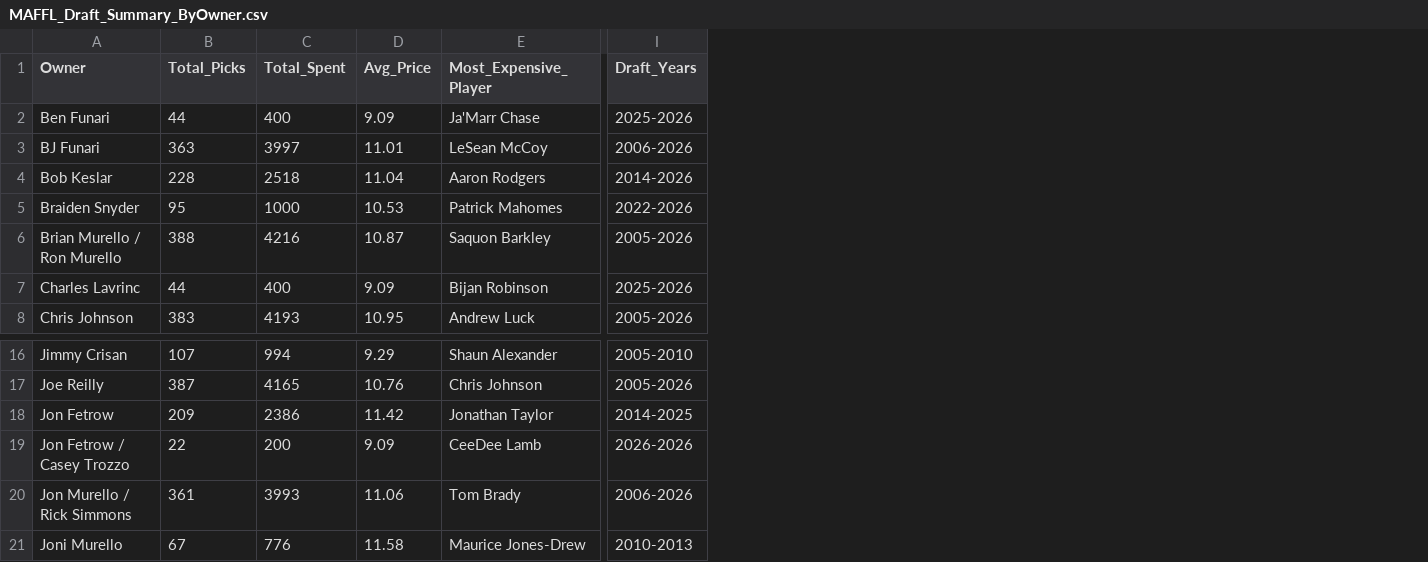
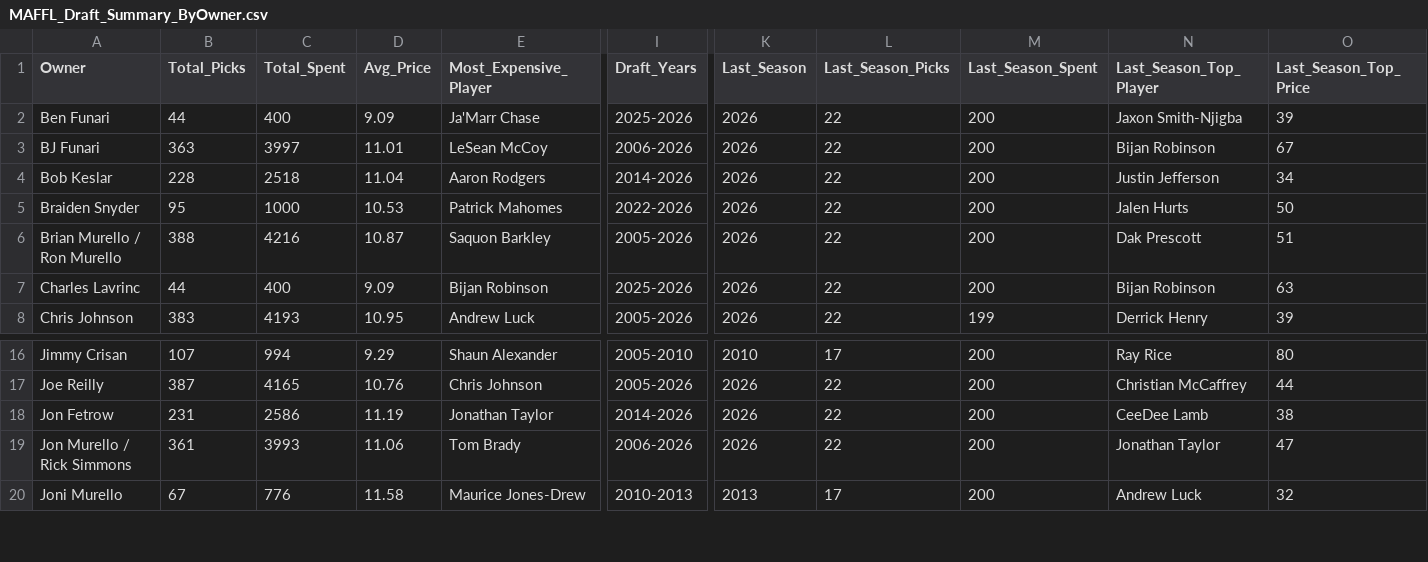
Before and after one commit to maffl-commish/maffl, a CSV file: data/MAFFL_Draft_Summary_ByOwner.csv, drawn as a sheet; only a part is shown, gaps mark what is left out; removed rows and columns are numbered as before the commit, all else as after; rows hold the shown columns only; the diff names each change by its address in the sheet, - before the commit and + after, or states it on an @@ line.

Commit message:
2026 draft results

```diff
--- a/data/MAFFL_Draft_Summary_ByOwner.csv
+++ b/data/MAFFL_Draft_Summary_ByOwner.csv
+column K (Last_Season), rows 2-8: all 2026; rows 16-20: 2010 | 2026 | 2026 | 2026 | 2013
+column L (Last_Season_Picks), rows 2-8: all 22; rows 16-20: 17 | 22 | 22 | 22 | 17
+column M (Last_Season_Spent), rows 2-8: 200 | 200 | 200 | 200 | 200 | 200 | 199; rows 16-20: all 200
+column N (Last_Season_Top_Player), rows 2-8: Jaxon Smith-Njigba | Bijan Robinson | Justin Jefferson | Jalen Hurts | Dak Prescott | Bijan Robinson | Derrick Henry; rows 16-20: Ray Rice | Christian McCaffrey | CeeDee Lamb | Jonathan Taylor | Andrew Luck
+column O (Last_Season_Top_Price), rows 2-8: 39 | 67 | 34 | 50 | 51 | 63 | 39; rows 16-20: 80 | 44 | 38 | 47 | 32
-B18 (Total_Picks): 209
+B18 (Total_Picks): 231
-C18 (Total_Spent): 2386
+C18 (Total_Spent): 2586
-D18 (Avg_Price): 11.42
+D18 (Avg_Price): 11.19
-I18 (Draft_Years): 2014-2025
+I18 (Draft_Years): 2014-2026
-row 19: Jon Fetrow / Casey Trozzo | 22 | 200 | 9.09 | CeeDee Lamb | 2026-2026
```
Also changed, not shown: data/MAFFL_Draft_History_Clean_v3.csv, data/MAFFL_Owner_Registry.csv, 4 other files.
